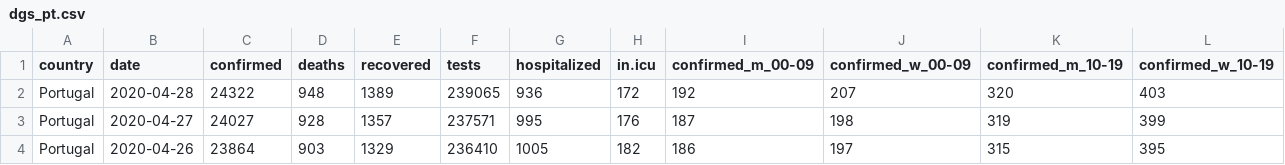
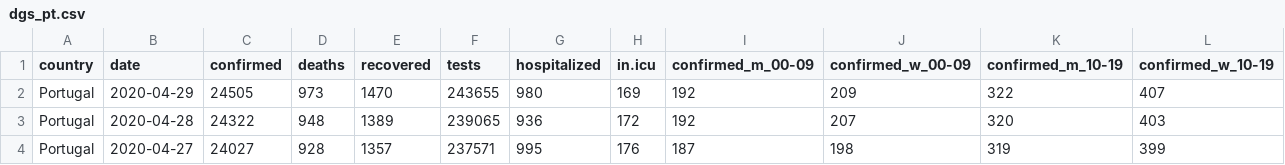
Before and after one commit to averissimo/covid19.pt.data, a CSV file: data/dgs_pt.csv, drawn as a sheet; only a part is shown; the shorter side is filled out with more unchanged rows; rows hold the shown columns only; the diff names each change by its address in the sheet, - before the commit and + after, or states it on an @@ line.

```diff
--- a/data/dgs_pt.csv
+++ b/data/dgs_pt.csv
+row 2: Portugal | 2020-04-29 | 24505 | 973 | 1470 | 243655 | 980 | 169 | 192 | 209 | 322 | 407
```
Also changed, not shown: data/covid19_pt.csv, 5 other files.
